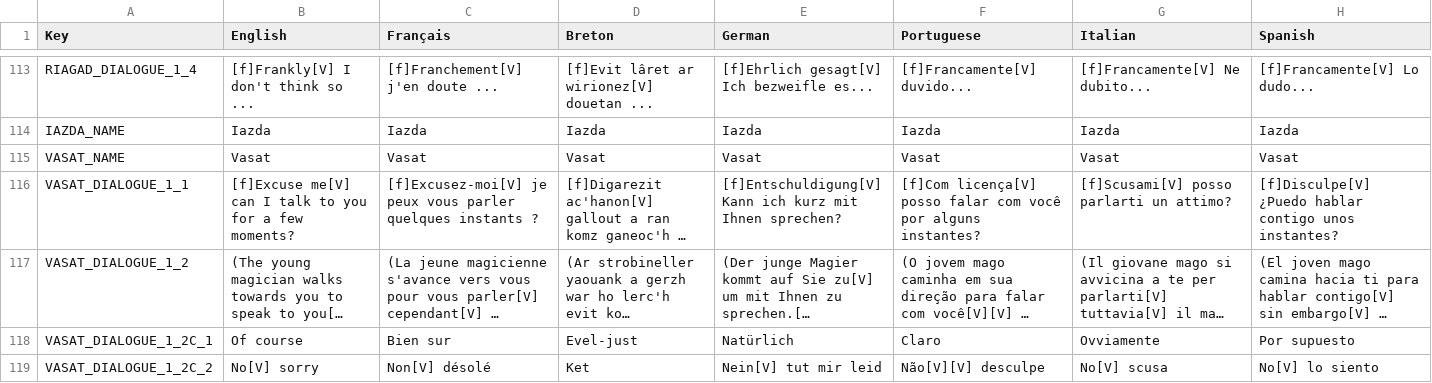
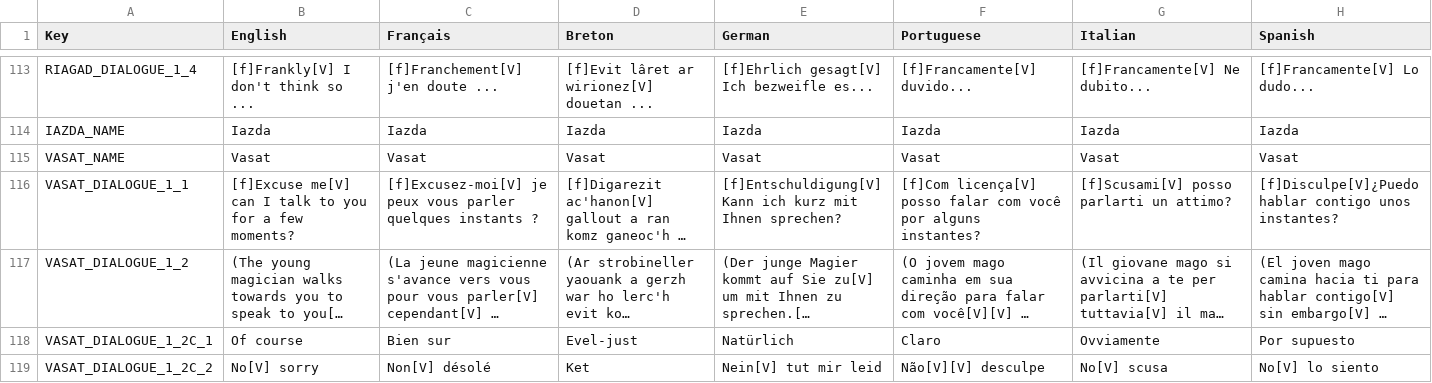
Before and after one commit to Polissages-de-Couilles/Reflets-Oublies, a CSV file: Assets/Resources/Localization.csv, drawn as a sheet; only a part is shown, gaps mark what is left out; long unchanged cells end in …; the diff covers the shown part only; the diff names each change by its address in the sheet, - before the commit and + after, or states it on an @@ line.

```diff
--- a/Assets/Resources/Localization.csv
+++ b/Assets/Resources/Localization.csv
-H116 (Spanish): [f]Disculpe[V] ¿Puedo hablar contigo…
+H116 (Spanish): [f]Disculpe[V]¿Puedo hablar contigo…
```
Also changed, not shown: 19 edited cells elsewhere in this file, 18 other files.
